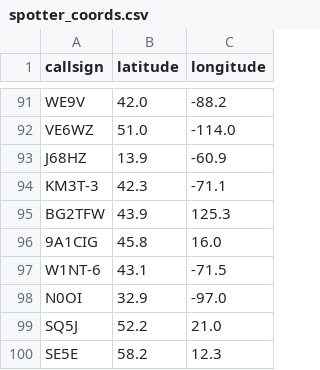
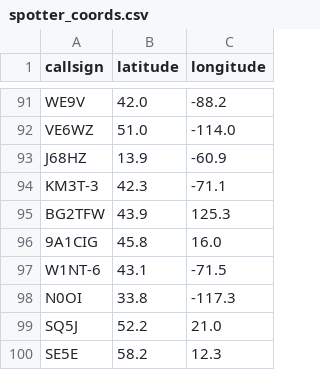
Before and after one commit to K5OHY/RBN-Map-Beta, a CSV file: spotter_coords.csv, drawn as a sheet; only a part is shown, gaps mark what is left out.

Commit message:
Update spotter_coords.csv

```diff
--- a/spotter_coords.csv
+++ b/spotter_coords.csv
@@ -97,3 +97,3 @@ BG2TFW,43.9,125.3
 W1NT-6,43.1,-71.5
-N0OI,32.9,-97.0
+N0OI,33.8,-117.3
 SQ5J,52.2,21.0
```
